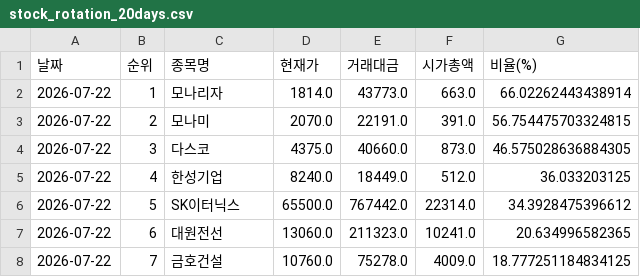
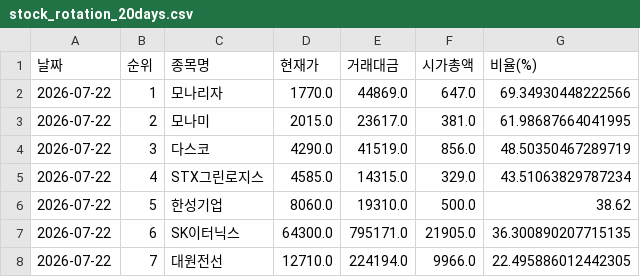
Before and after one commit to epiceric77777-zip-it/stock-tracker, a CSV file: stock_rotation_20days.csv, drawn as a sheet; only a part is shown; the diff covers the shown part only.

```diff
--- a/stock_rotation_20days.csv
+++ b/stock_rotation_20days.csv
@@ -1,8 +1,8 @@
 날짜,순위,종목명,현재가,거래대금,시가총액,비율(%)
-2026-07-22,1,모나리자,1814.0,43773.0,663.0,66.02262443438914
-2026-07-22,2,모나미,2070.0,22191.0,391.0,56.754475703324815
-2026-07-22,3,다스코,4375.0,40660.0,873.0,46.575028636884305
-2026-07-22,4,한성기업,8240.0,18449.0,512.0,36.033203125
-2026-07-22,5,SK이터닉스,65500.0,767442.0,22314.0,34.3928475396612
-2026-07-22,6,대원전선,13060.0,211323.0,10241.0,20.634996582365
-2026-07-22,7,금호건설,10760.0,75278.0,4009.0,18.777251184834125
+2026-07-22,1,모나리자,1770.0,44869.0,647.0,69.34930448222566
+2026-07-22,2,모나미,2015.0,23617.0,381.0,61.98687664041995
+2026-07-22,3,다스코,4290.0,41519.0,856.0,48.50350467289719
+2026-07-22,4,STX그린로지스,4585.0,14315.0,329.0,43.51063829787234
+2026-07-22,5,한성기업,8060.0,19310.0,500.0,38.62
+2026-07-22,6,SK이터닉스,64300.0,795171.0,21905.0,36.300890207715135
+2026-07-22,7,대원전선,12710.0,224194.0,9966.0,22.495886012442305
```
Also changed, not shown: 101 edited cells elsewhere in this file.
